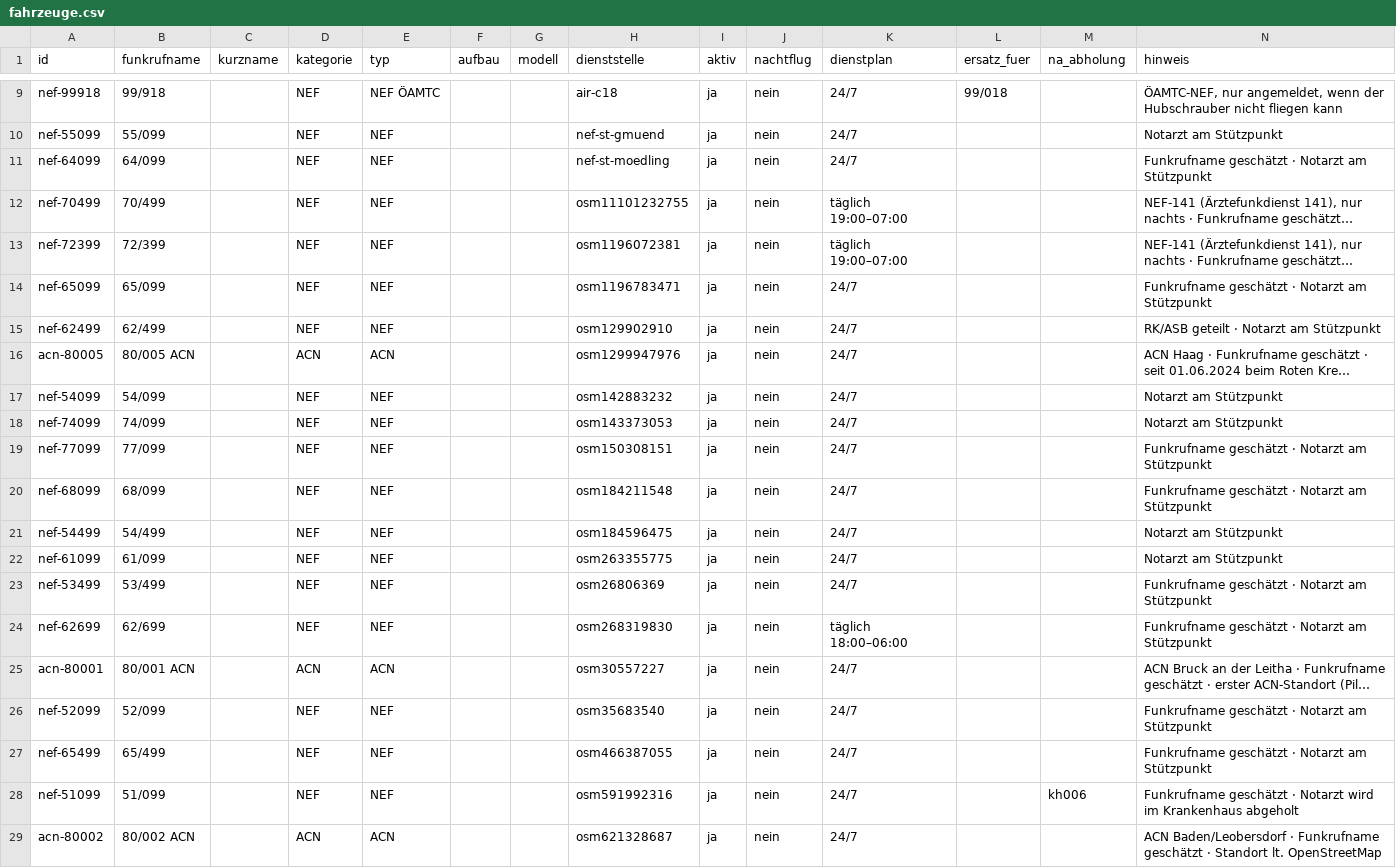
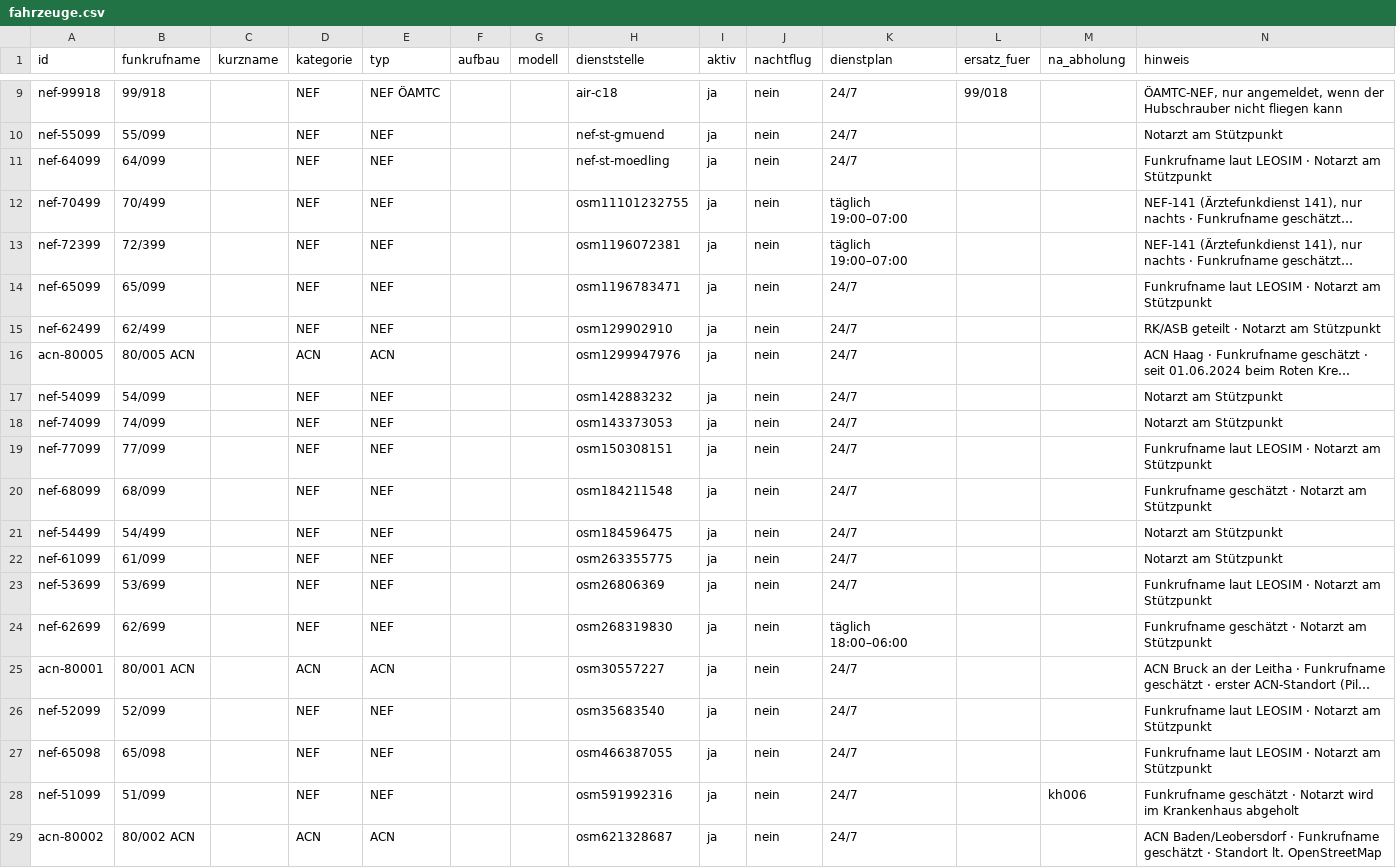
Before and after one commit to PHolzreiter/leitwerk, a CSV file: data/default/fahrzeuge.csv, drawn as a sheet; only a part is shown, gaps mark what is left out; long unchanged cells end in …; the diff names each change by its address in the sheet, - before the commit and + after, or states it on an @@ line.

```diff
--- a/data/default/fahrzeuge.csv
+++ b/data/default/fahrzeuge.csv
-N11 (hinweis): Funkrufname geschätzt · Notarzt…
+N11 (hinweis): Funkrufname laut LEOSIM · Notarzt…
-N14 (hinweis): Funkrufname geschätzt · Notarzt…
+N14 (hinweis): Funkrufname laut LEOSIM · Notarzt…
-N19 (hinweis): Funkrufname geschätzt · Notarzt…
+N19 (hinweis): Funkrufname laut LEOSIM · Notarzt…
-A23 (id): nef-53499
+A23 (id): nef-53699
-B23 (funkrufname): 53/499
+B23 (funkrufname): 53/699
-N23 (hinweis): Funkrufname geschätzt · Notarzt…
+N23 (hinweis): Funkrufname laut LEOSIM · Notarzt…
-N26:N27 (hinweis): Funkrufname geschätzt · Notarzt…
+N26:N27 (hinweis): Funkrufname laut LEOSIM · Notarzt…
-A27 (id): nef-65499
+A27 (id): nef-65098
-B27 (funkrufname): 65/499
+B27 (funkrufname): 65/098
```
Also changed, not shown: tools/sources/nef_noe.csv, 6 other files.
